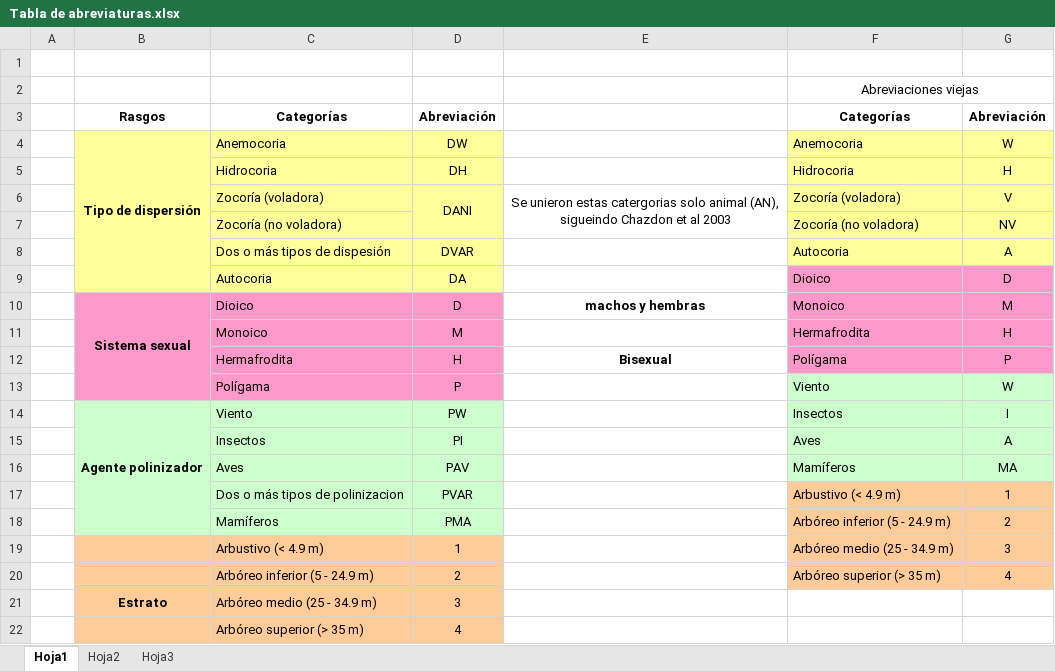
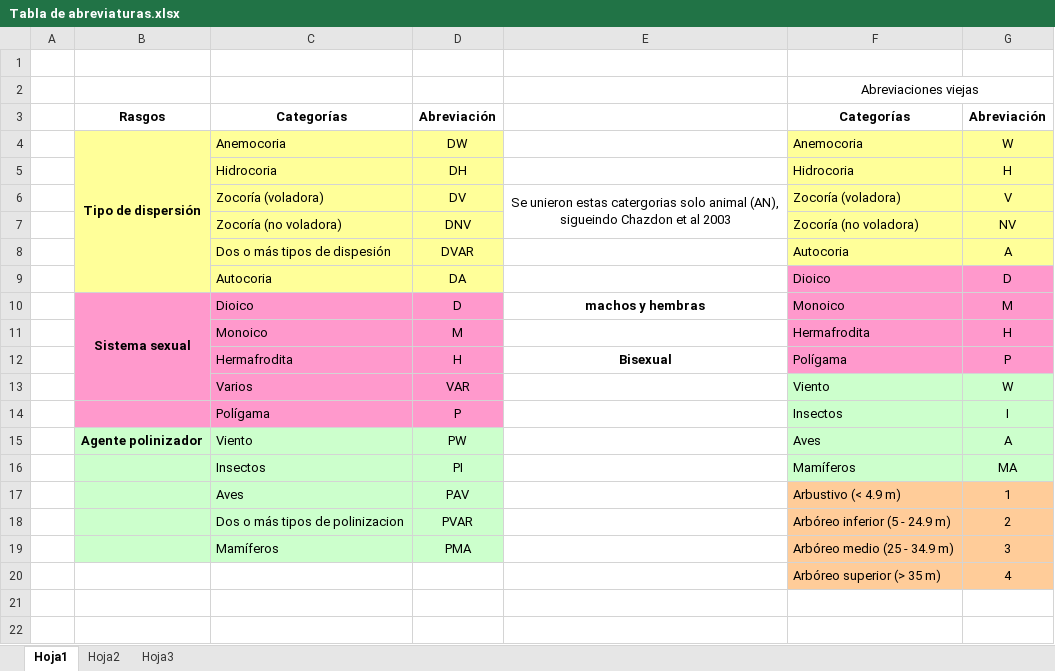
Before and after one commit to malfaro2/Calderon_CATIE, an Excel workbook: data/raw/response_traits/Tabla de abreviaturas.xlsx, sheet Hoja1, drawn as a sheet; values as stored, in another font and other column widths than the file's, no borders; removed rows and columns are numbered as before the commit, all else as after; the diff names each change by its address in the sheet, - before the commit and + after, or states it on an @@ line.

```diff
--- a/data/raw/response_traits/Tabla de abreviaturas.xlsx (sheet Hoja1)
+++ b/data/raw/response_traits/Tabla de abreviaturas.xlsx (sheet Hoja1)
-D6: DANI
+D6: DV
-D6:D7 merged
-D7: (empty)
+D7: DNV
-B10:B13 merged
+B10:B13 merged
+row 13:  |  | Varios | VAR |  | Viento | W
-F14: Viento
+F14: Insectos
-G14: W
+G14: I
-B14:B18 merged
-F15: Insectos
+F15: Aves
-G15: I
+G15: A
-F16: Aves
+F16: Mamíferos
-G16: A
+G16: MA
-F17: Mamíferos
+F17: Arbustivo (< 4.9 m)
-F17:G17 fill: #CCFFCC
+F17:G17 fill: #FFCC99
-G17: MA
+G17: 1
-F18: Arbustivo (< 4.9 m)
+F18: Arbóreo inferior (5 - 24.9 m)
-G18: 1
+G18: 2
-F19: Arbóreo inferior (5 - 24.9 m)
+F19: Arbóreo medio (25 - 34.9 m)
-G19: 2
+G19: 3
-row 19:  |  | Arbustivo (< 4.9 m) | 1 |  | Arbóreo medio (25 - 34.9 m) | 3
-B20:D20 fill: #FFCC99
+B20:D20 fill: none
-C20: Arbóreo inferior (5 - 24.9 m)
+C20: (empty)
-D20: 2
+D20: (empty)
-row 21:  | Estrato | Arbóreo medio (25 - 34.9 m) | 3
-row 22:  |  | Arbóreo superior (> 35 m) | 4
```
Also changed, not shown: data/raw/response_traits/data faltante_NZamora_original.xlsx, data/raw/response_traits/data_respose_traits_FINAL.xlsx, 7 other files.
